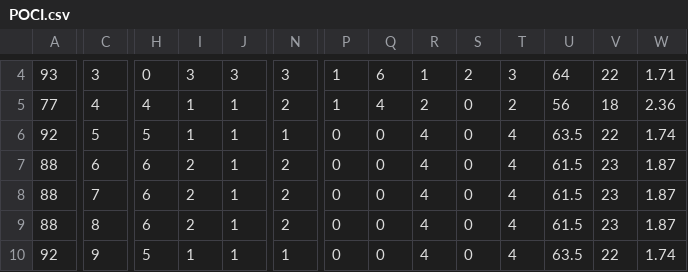
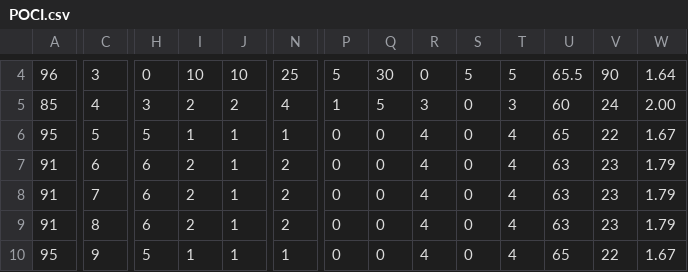
Before and after one commit to antdroidx/NCAA-DB-Editor, a CSV file: NCAA_XDBE/Resources/POCI.csv, drawn as a sheet; only a part is shown, gaps mark what is left out; the diff covers the shown part only; the diff names each change by its address in the sheet, - before the commit and + after, or states it on an @@ line.

```diff
--- a/NCAA_XDBE/Resources/POCI.csv
+++ b/NCAA_XDBE/Resources/POCI.csv
-A4: 93
+A4: 96
-I4: 3
+I4: 10
-J4: 3
+J4: 10
-N4: 3
+N4: 25
-P4: 1
+P4: 5
-Q4: 6
+Q4: 30
-R4: 1
+R4: 0
-S4: 2
+S4: 5
-T4: 3
+T4: 5
-U4: 64
+U4: 65.5
-V4: 22
+V4: 90
-W4: 1.71
+W4: 1.64
-A5: 77
+A5: 85
-H5: 4
+H5: 3
-I5: 1
+I5: 2
-J5: 1
+J5: 2
-N5: 2
+N5: 4
-Q5: 4
+Q5: 5
-R5: 2
+R5: 3
-T5: 2
+T5: 3
-U5: 56
+U5: 60
-V5: 18
+V5: 24
-W5: 2.36
+W5: 2.00
-A6: 92
+A6: 95
-U6: 63.5
+U6: 65
-W6: 1.74
+W6: 1.67
-A7:A9: 88
+A7:A9: 91
-U7:U9: 61.5
+U7:U9: 63
-W7:W9: 1.87
+W7:W9: 1.79
-A10: 92
+A10: 95
-U10: 63.5
+U10: 65
-W10: 1.74
+W10: 1.67
```
Also changed, not shown: 89 edited cells elsewhere in this file, 15 other files.
